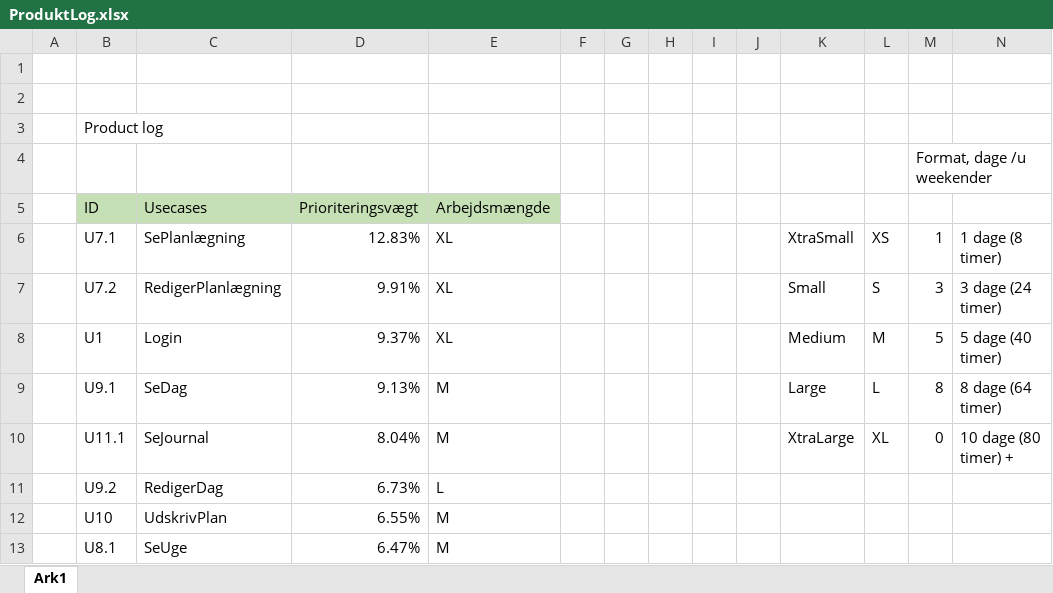
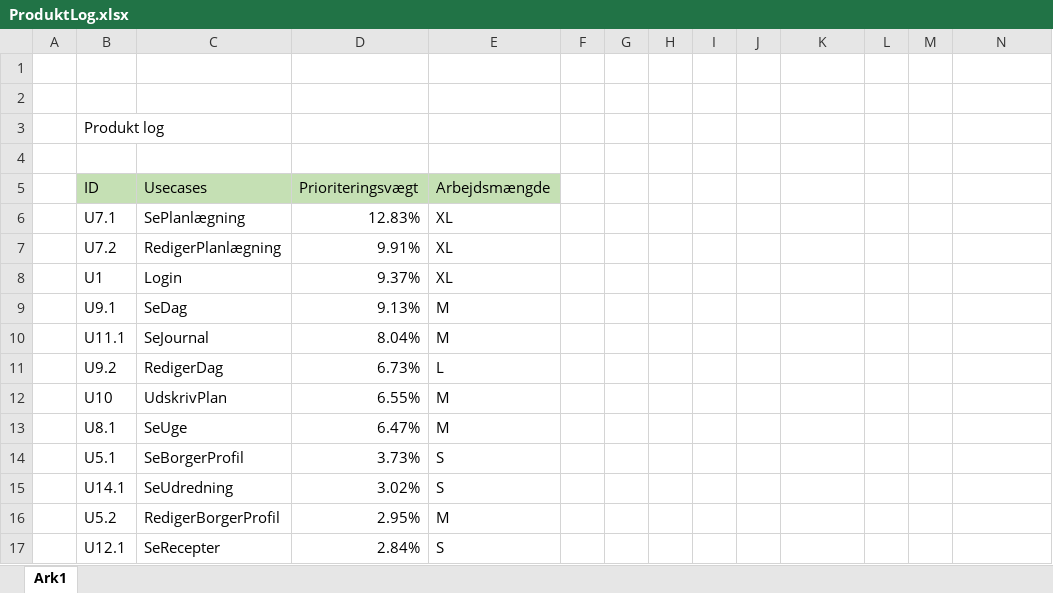
Before and after one commit to SBangslund/SE02_Projekt, an Excel workbook: docs/SCRUM/ProduktLog.xlsx, sheet Ark1, drawn as a sheet; only a part is shown; the shorter side is filled out with more unchanged rows; values as stored, in another font and other column widths than the file's, no borders; the diff covers the shown part only; the diff names each change by its address in the sheet, - before the commit and + after, or states it on an @@ line.

Commit message:
Produktlog png

```diff
--- a/docs/SCRUM/ProduktLog.xlsx (sheet Ark1)
+++ b/docs/SCRUM/ProduktLog.xlsx (sheet Ark1)
-B3 (ID): Product log
+B3 (ID): Produkt log
-M4: Format, dage /u weekender
+M4: (empty)
-K6: XtraSmall
+K6: (empty)
-L6: XS
+L6: (empty)
-M6: 1
+M6: (empty)
-N6: 1 dage (8 timer)
+N6: (empty)
-K7: Small
+K7: (empty)
-L7: S
+L7: (empty)
-M7: 3
+M7: (empty)
-N7: 3 dage (24 timer)
+N7: (empty)
-K8: Medium
+K8: (empty)
-L8: M
+L8: (empty)
-M8: 5
+M8: (empty)
-N8: 5 dage (40 timer)
+N8: (empty)
-K9: Large
+K9: (empty)
-L9: L
+L9: (empty)
-M9: 8
+M9: (empty)
-N9: 8 dage (64 timer)
+N9: (empty)
-K10: XtraLarge
+K10: (empty)
-L10: XL
+L10: (empty)
-M10: 0
+M10: (empty)
-N10: 10 dage (80 timer) +
+N10: (empty)
```
Also changed, not shown: 10 added rows and 4 edited cells elsewhere in this sheet, 1 other file.
